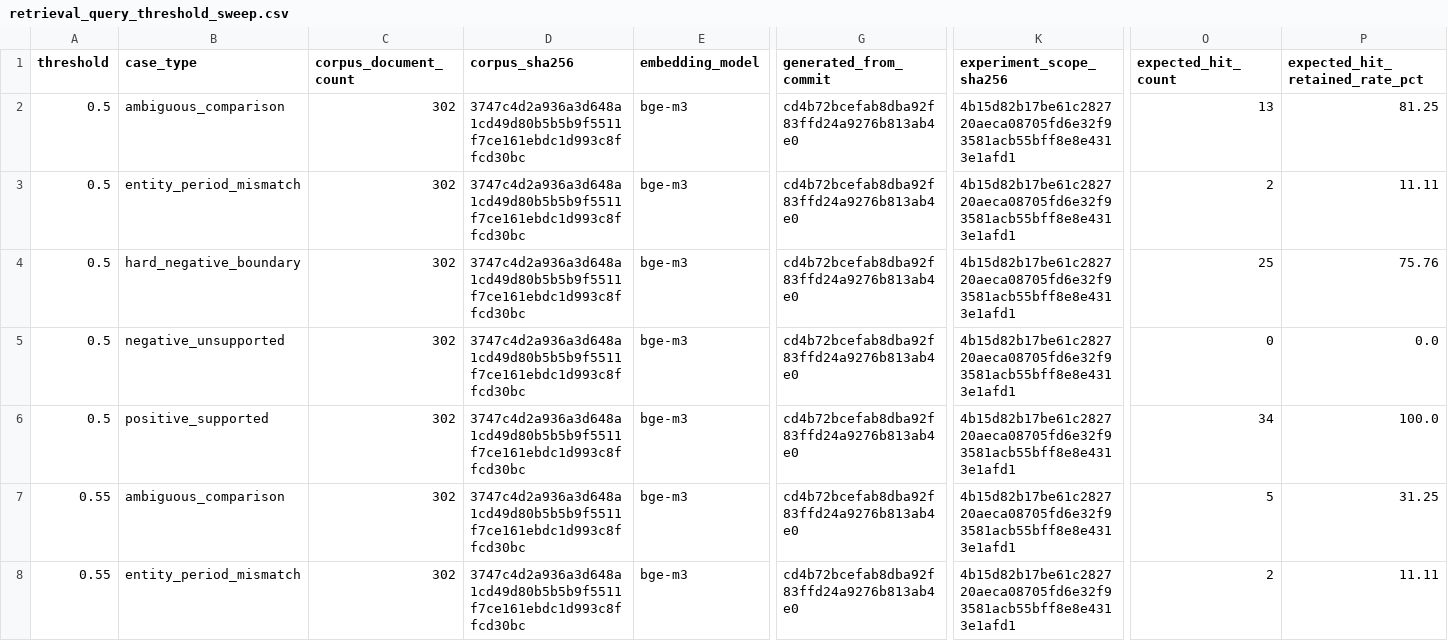
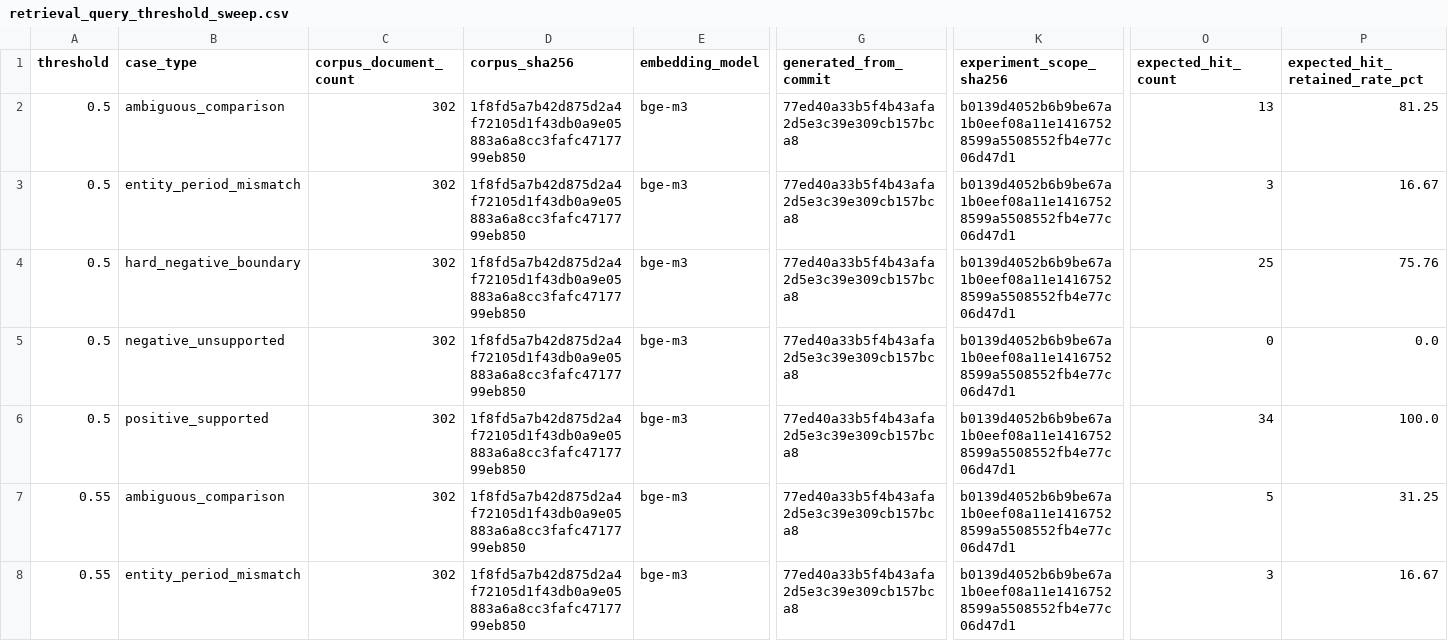
Before and after one commit to Arsene0813/livestream-agent-memory-layer, a CSV file: retail_ops/outputs/retrieval_query_threshold_sweep.csv, drawn as a sheet; only a part is shown, gaps mark what is left out; the diff covers the shown part only; the diff names each change by its address in the sheet, - before the commit and + after, or states it on an @@ line.

```diff
--- a/retail_ops/outputs/retrieval_query_threshold_sweep.csv
+++ b/retail_ops/outputs/retrieval_query_threshold_sweep.csv
-D2:D8 (corpus_sha256): 3747c4d2a936a3d648a1cd49d80b5b5b9f5511f7ce161ebdc1d993c8ffcd30bc
+D2:D8 (corpus_sha256): 1f8fd5a7b42d875d2a4f72105d1f43db0a9e05883a6a8cc3fafc4717799eb850
-G2:G8 (generated_from_commit): cd4b72bcefab8dba92f83ffd24a9276b813ab4e0
+G2:G8 (generated_from_commit): 77ed40a33b5f4b43afa2d5e3c39e309cb157bca8
-K2:K8 (experiment_scope_sha256): 4b15d82b17be61c282720aeca08705fd6e32f93581acb55bff8e8e4313e1afd1
+K2:K8 (experiment_scope_sha256): b0139d4052b6b9be67a1b0eef08a11e14167528599a5508552fb4e77c06d47d1
-O3 (expected_hit_count): 2
+O3 (expected_hit_count): 3
-P3 (expected_hit_retained_rate_pct): 11.11
+P3 (expected_hit_retained_rate_pct): 16.67
-O8 (expected_hit_count): 2
+O8 (expected_hit_count): 3
-P8 (expected_hit_retained_rate_pct): 11.11
+P8 (expected_hit_retained_rate_pct): 16.67
```
Also changed, not shown: 56 edited cells elsewhere in this file, retail_ops/outputs/retrieval_query_robustness.csv, 1 other file.
